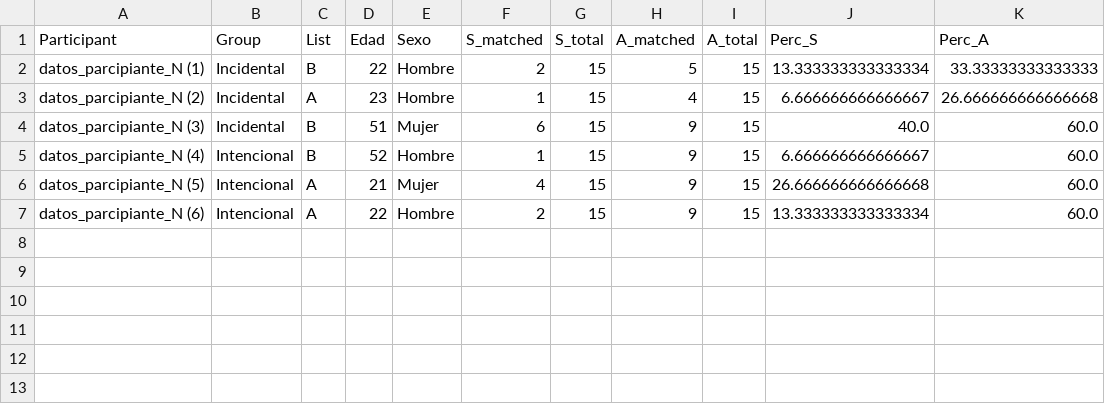
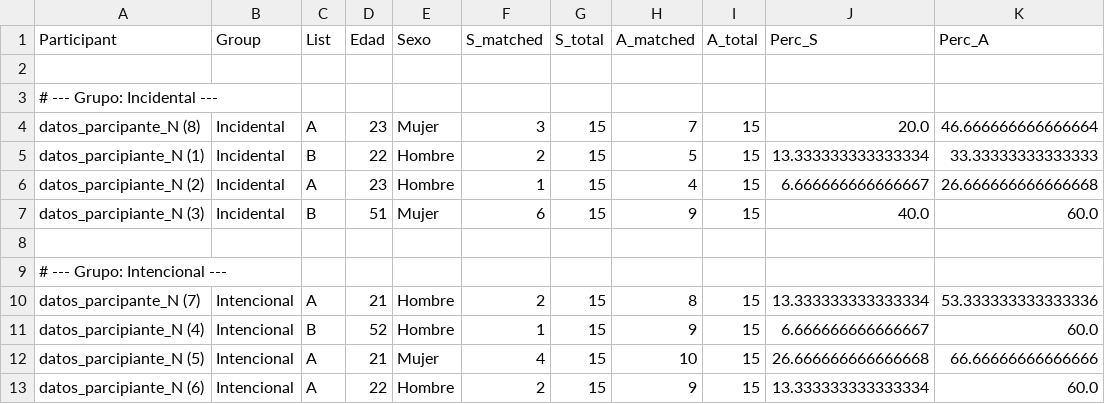
Before and after one commit to andresAmaya288/PEC_UNED, a CSV file: results/table1.csv, drawn as a sheet.

```diff
--- a/results/table1.csv
+++ b/results/table1.csv
@@ -1,2 +1,5 @@
 Participant,Group,List,Edad,Sexo,S_matched,S_total,A_matched,A_total,Perc_S,Perc_A
+
+# --- Grupo: Incidental ---
+datos_parcipante_N (8),Incidental,A,23,Mujer,3,15,7,15,20.0,46.666666666666664
 datos_parcipiante_N (1),Incidental,B,22,Hombre,2,15,5,15,13.333333333333334,33.33333333333333
@@ -4,4 +7,7 @@ datos_parcipiante_N (2),Incidental,A,23,Hombre,1,15,4,15,6.666666666666667,26.66
 datos_parcipiante_N (3),Incidental,B,51,Mujer,6,15,9,15,40.0,60.0
+
+# --- Grupo: Intencional ---
+datos_parcipante_N (7),Intencional,A,21,Hombre,2,15,8,15,13.333333333333334,53.333333333333336
 datos_parcipiante_N (4),Intencional,B,52,Hombre,1,15,9,15,6.666666666666667,60.0
-datos_parcipiante_N (5),Intencional,A,21,Mujer,4,15,9,15,26.666666666666668,60.0
+datos_parcipiante_N (5),Intencional,A,21,Mujer,4,15,10,15,26.666666666666668,66.66666666666666
 datos_parcipiante_N (6),Intencional,A,22,Hombre,2,15,9,15,13.333333333333334,60.0
```
Also changed, not shown: 10 other files.
